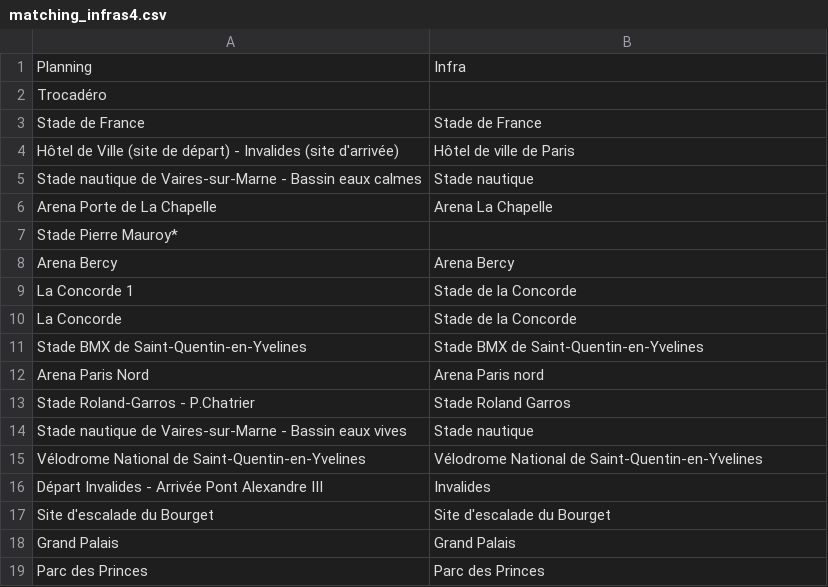
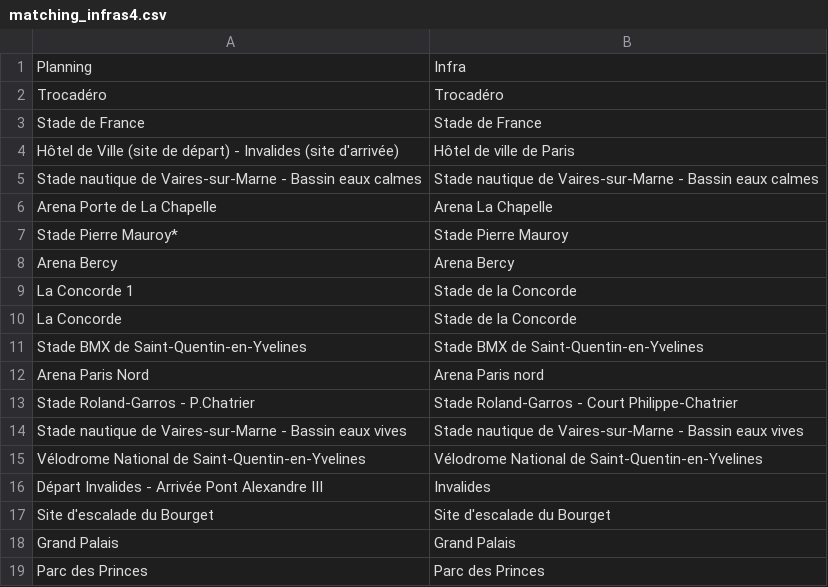
Before and after one commit to pierreantoineviudes/infra_jo_viz, a CSV file: data_preprocessing/matching_infras4.csv, drawn as a sheet; only a part is shown; the diff covers the shown part only.

```diff
--- a/data_preprocessing/matching_infras4.csv
+++ b/data_preprocessing/matching_infras4.csv
@@ -1,8 +1,8 @@
 Planning,Infra
-Trocadéro,
+Trocadéro,Trocadéro
 Stade de France,Stade de France
 Hôtel de Ville (site de départ) - Invalides (site d'arrivée),Hôtel de ville de Paris
-Stade nautique de Vaires-sur-Marne - Bassin eaux calmes,Stade nautique
+Stade nautique de Vaires-sur-Marne - Bassin eaux calmes,Stade nautique de Vaires-sur-Marne - Bassin eaux calmes
 Arena Porte de La Chapelle,Arena La Chapelle
-Stade Pierre Mauroy*,
+Stade Pierre Mauroy*,Stade Pierre Mauroy
 Arena Bercy,Arena Bercy
@@ -12,4 +12,4 @@ Stade BMX de Saint-Quentin-en-Yvelines,Stade BMX de Saint-Quentin-en-Yvelines
 Arena Paris Nord,Arena Paris nord
-Stade Roland-Garros - P.Chatrier,Stade Roland Garros
-Stade nautique de Vaires-sur-Marne - Bassin eaux vives,Stade nautique
+Stade Roland-Garros - P.Chatrier,Stade Roland-Garros - Court Philippe-Chatrier
+Stade nautique de Vaires-sur-Marne - Bassin eaux vives,Stade nautique de Vaires-sur-Marne - Bassin eaux vives
 Vélodrome National de Saint-Quentin-en-Yvelines,Vélodrome National de Saint-Quentin-en-Yvelines
```
Also changed, not shown: 14 edited cells elsewhere in this file, 4 other files.
